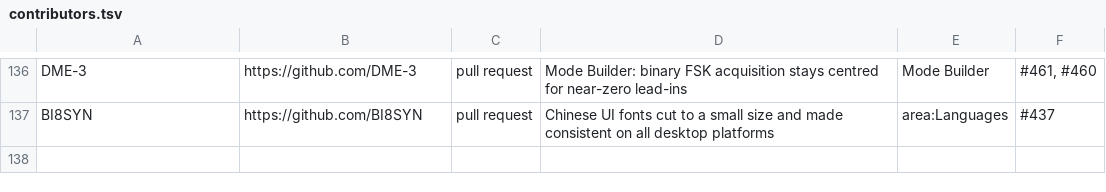
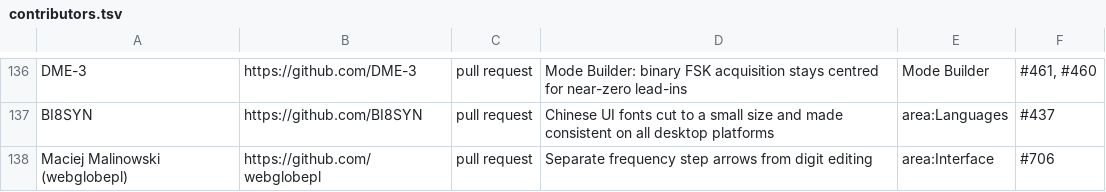
Before and after one commit to adswill/OnAir, a TSV file: tools/contributors.tsv, drawn as a sheet; only a part is shown, gaps mark what is left out.

Commit message:
Credit the frequency readout contribution
Signed-off-by: Maciej Malinowski <231036771+webglobepl@users.noreply.github.com>

```diff
--- a/tools/contributors.tsv
+++ b/tools/contributors.tsv
@@ -137 +137,2 @@ DME-3	https://github.com/DME-3	pull request	Mode Builder: binary FSK acquisition
 BI8SYN	https://github.com/BI8SYN	pull request	Chinese UI fonts cut to a small size and made consistent on all desktop platforms	area:Languages	#437
+Maciej Malinowski (webglobepl)	https://github.com/webglobepl	pull request	Separate frequency step arrows from digit editing	area:Interface	#706
```
Also changed, not shown: 3 other files.
